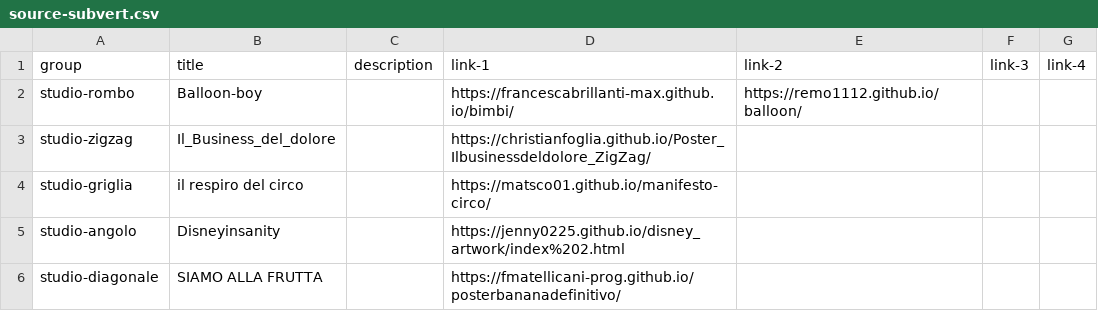
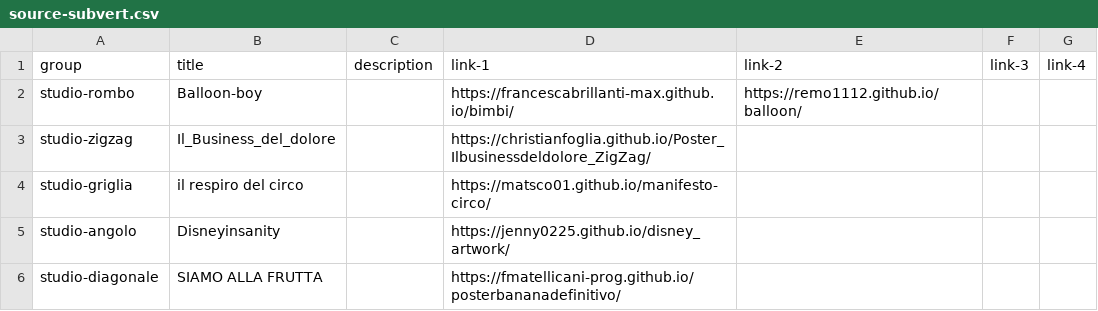
Before and after one commit to bbtgnn/warmup-workshop-results, a CSV file: source-subvert.csv, drawn as a sheet.

Commit message:
fix disney

```diff
--- a/source-subvert.csv
+++ b/source-subvert.csv
@@ -4,3 +4,3 @@ studio-zigzag,Il_Business_del_dolore,,https://christianfoglia.github.io/Poster_I
 studio-griglia,il respiro del circo,,https://matsco01.github.io/manifesto-circo/,,,
-studio-angolo,Disneyinsanity,,https://jenny0225.github.io/disney_artwork/index%202.html,,,
+studio-angolo,Disneyinsanity,,https://jenny0225.github.io/disney_artwork/,,,
 studio-diagonale,SIAMO ALLA FRUTTA,,https://fmatellicani-prog.github.io/posterbananadefinitivo/,,,
```
Also changed, not shown: 1 other file.
